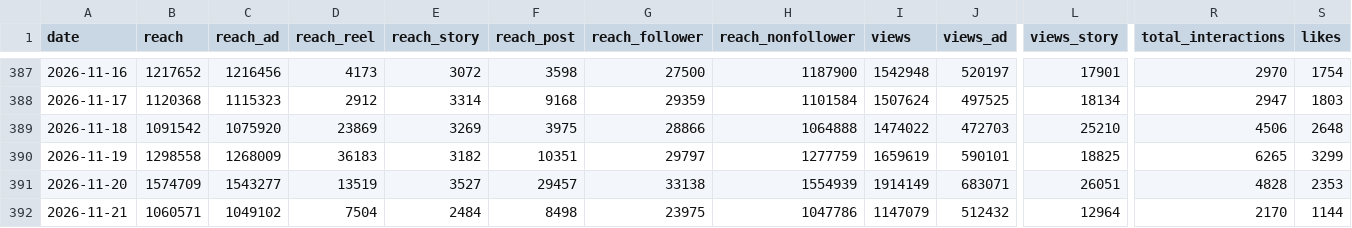
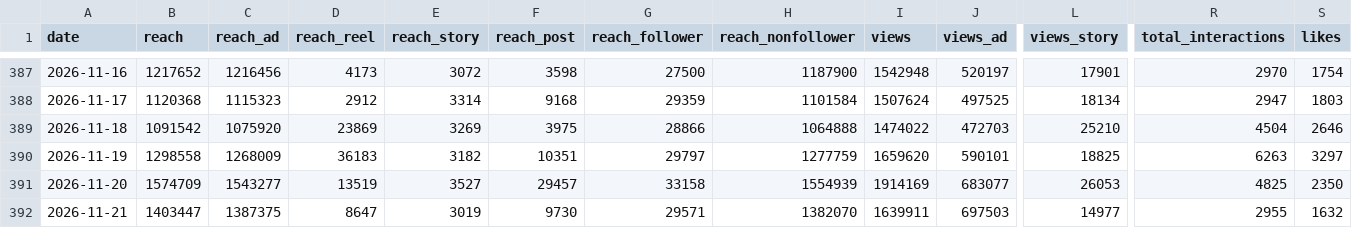
Before and after one commit to timkacloud-blip/bellissimo-instagram, a CSV file: data/account_daily.csv, drawn as a sheet; only a part is shown, gaps mark what is left out; the diff covers the shown part only; the diff names each change by its address in the sheet, - before the commit and + after, or states it on an @@ line.

```diff
--- a/data/account_daily.csv
+++ b/data/account_daily.csv
-R389 (total_interactions): 4506
+R389 (total_interactions): 4504
-S389 (likes): 2648
+S389 (likes): 2646
-I390 (views): 1659619
+I390 (views): 1659620
-R390 (total_interactions): 6265
+R390 (total_interactions): 6263
-S390 (likes): 3299
+S390 (likes): 3297
-G391 (reach_follower): 33138
+G391 (reach_follower): 33158
-I391 (views): 1914149
+I391 (views): 1914169
-J391 (views_ad): 683071
+J391 (views_ad): 683077
-L391 (views_story): 26051
+L391 (views_story): 26053
-R391 (total_interactions): 4828
+R391 (total_interactions): 4825
-S391 (likes): 2353
+S391 (likes): 2350
-B392 (reach): 1060571
+B392 (reach): 1403447
-C392 (reach_ad): 1049102
+C392 (reach_ad): 1387375
-D392 (reach_reel): 7504
+D392 (reach_reel): 8647
-E392 (reach_story): 2484
+E392 (reach_story): 3019
-F392 (reach_post): 8498
+F392 (reach_post): 9730
-G392 (reach_follower): 23975
+G392 (reach_follower): 29571
-H392 (reach_nonfollower): 1047786
+H392 (reach_nonfollower): 1382070
-I392 (views): 1147079
+I392 (views): 1639911
-J392 (views_ad): 512432
+J392 (views_ad): 697503
-L392 (views_story): 12964
+L392 (views_story): 14977
-R392 (total_interactions): 2170
+R392 (total_interactions): 2955
-S392 (likes): 1144
+S392 (likes): 1632
```
Also changed, not shown: 10 edited cells elsewhere in this file, data/ads_media.csv, data/comp_daily.csv, 8 other files.
